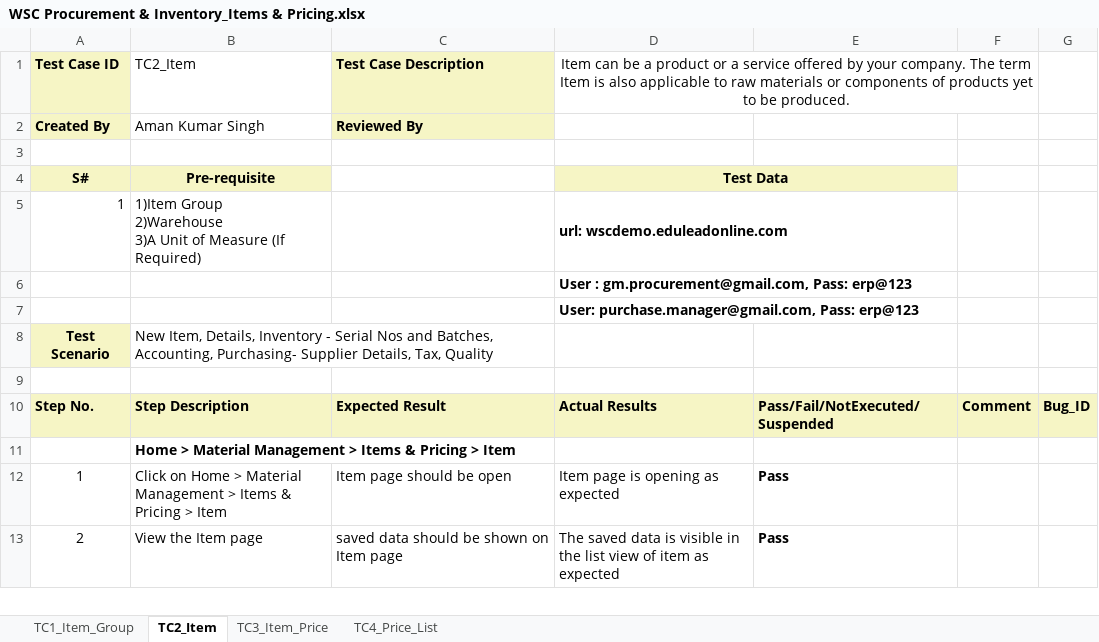
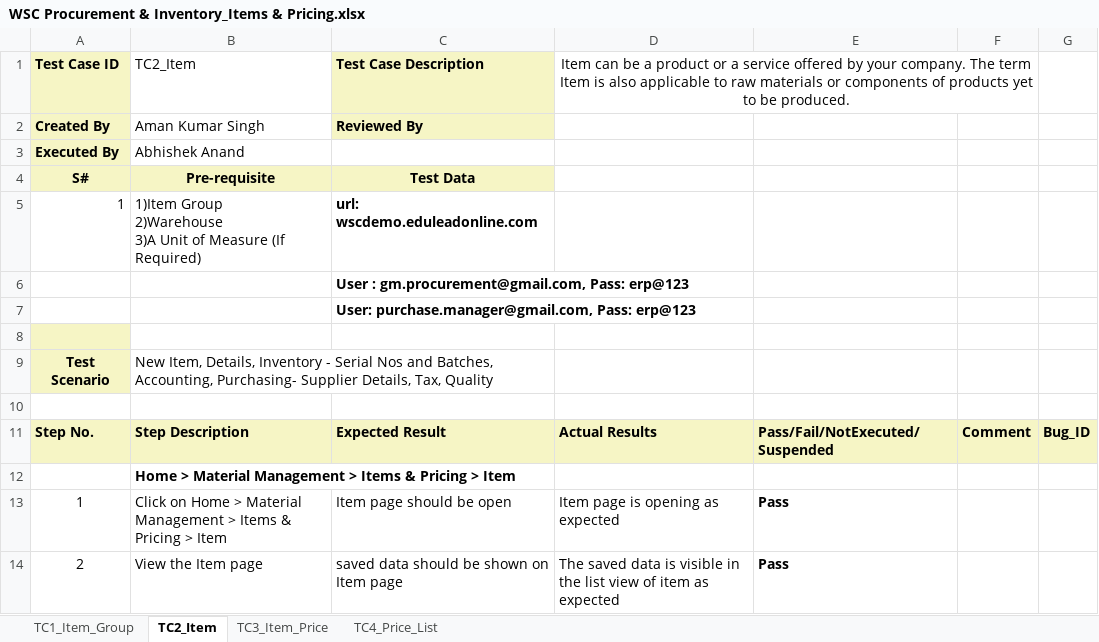
Before and after one commit to subhodeepGit/SOUL-Documents, an Excel workbook: WSC/Test Report/Procurement & Inventory/WSC Procurement & Inventory_Items & Pricing.xlsx, sheet TC2_Item, drawn as a sheet; only a part is shown; values as stored, in another font and other column widths than the file's, no borders; removed rows and columns are numbered as before the commit, all else as after; ↵ is a line break in a cell; the diff names each change by its address in the sheet, - before the commit and + after, or states it on an @@ line.

```diff
--- a/WSC/Test Report/Procurement & Inventory/WSC Procurement & Inventory_Items & Pricing.xlsx (sheet TC2_Item)
+++ b/WSC/Test Report/Procurement & Inventory/WSC Procurement & Inventory_Items & Pricing.xlsx (sheet TC2_Item)
+row 3: Executed By | Abhishek Anand
+row 4: S# | Pre-requisite | Test Data
+row 5: 1 | 1)Item Group ↵ 2)Warehouse ↵ 3)A Unit of Measure (If Required) | url: wscdemo.eduleadonline.com
+row 6:  |  | User : gm.procurement@gmail.com, Pass: erp@123
+row 7:  |  | User: purchase.manager@gmail.com, Pass: erp@123
-A8 fill: none
+A8 fill: #F6F5C5
-row 4: S# | Pre-requisite |  | Test Data
-row 5: 1 | 1)Item Group ↵ 2)Warehouse ↵ 3)A Unit of Measure (If Required) |  | url: wscdemo.eduleadonline.com
-row 6:  |  |  | User : gm.procurement@gmail.com, Pass: erp@123
-row 7:  |  |  | User: purchase.manager@gmail.com, Pass: erp@123
```
Also changed, not shown: sheet TC3_Item_Price, sheet TC1_Item_Group, sheet TC4_Price_List.
